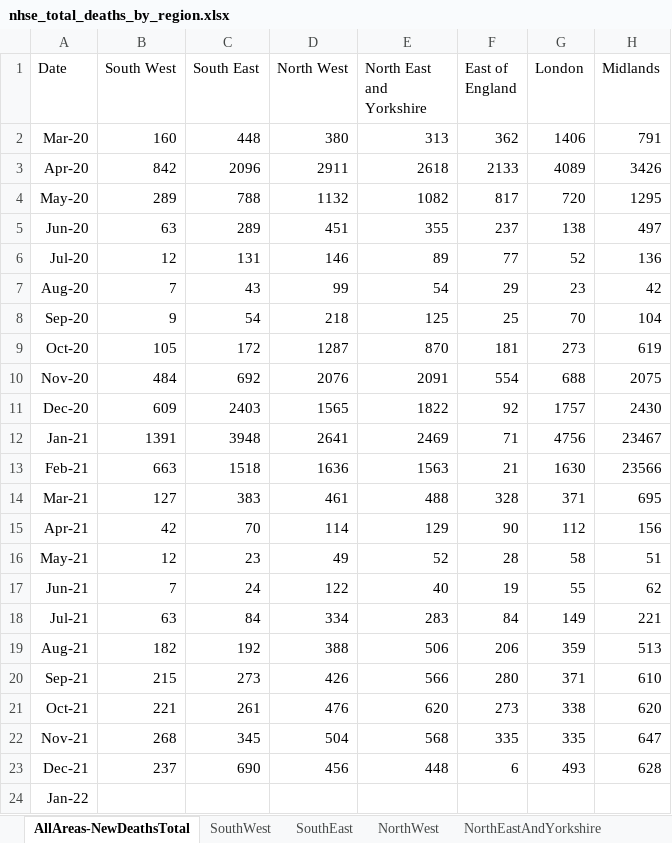
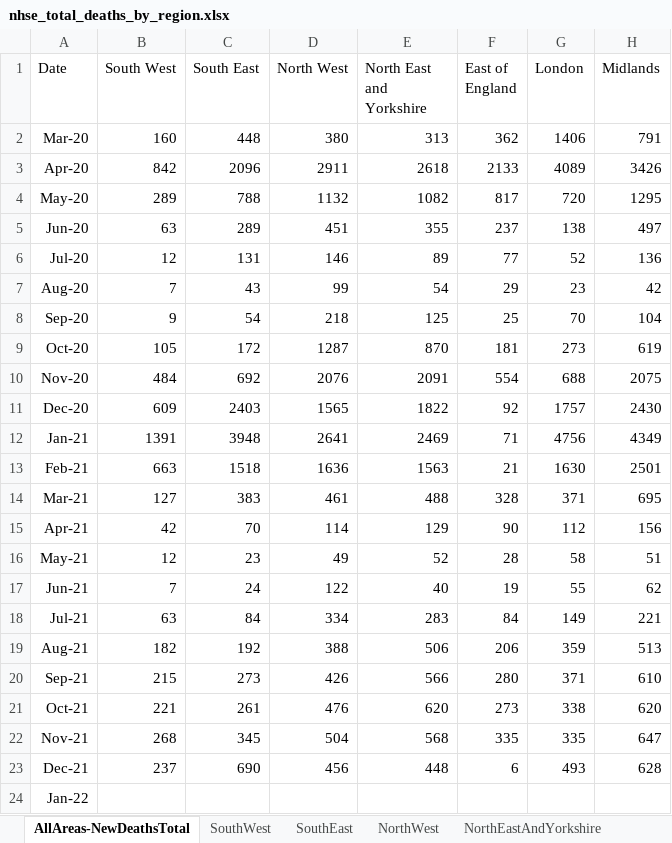
Before and after one commit to JSDale/COM618-DataScience, an Excel workbook: application/data/nhse_total_deaths_by_region.xlsx, sheet AllAreas-NewDeathsTotal, drawn as a sheet; values as stored, in another font and other column widths than the file's, no borders; the diff names each change by its address in the sheet, - before the commit and + after, or states it on an @@ line.

```diff
--- a/application/data/nhse_total_deaths_by_region.xlsx (sheet AllAreas-NewDeathsTotal)
+++ b/application/data/nhse_total_deaths_by_region.xlsx (sheet AllAreas-NewDeathsTotal)
-H12 (Midlands): 23467
+H12 (Midlands): 4349
-H13 (Midlands): 23566
+H13 (Midlands): 2501
```
Also changed, not shown: 43 other files.
